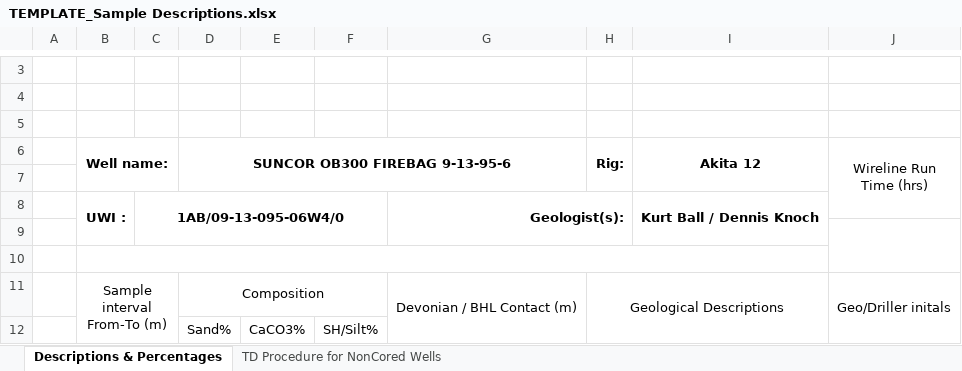
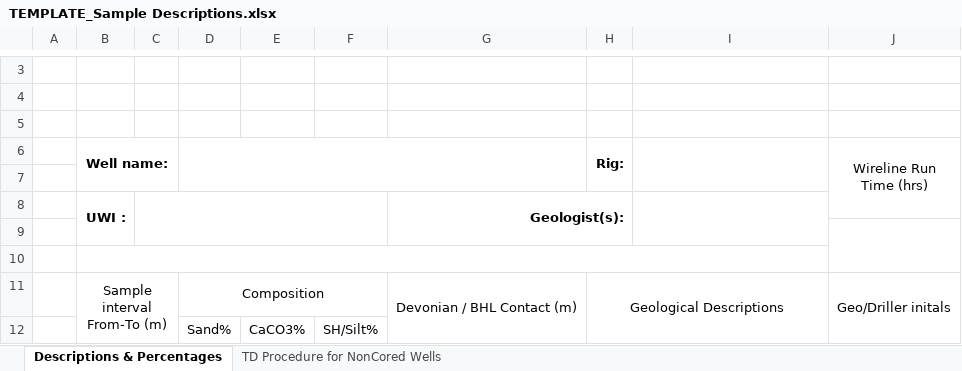
Before and after one commit to deanerfree/suncor-project-spinup, an Excel workbook: priv/python/excel_templates/TEMPLATE_Sample Descriptions.xlsx, sheet Descriptions & Percentages, drawn as a sheet; only a part is shown, gaps mark what is left out; values as stored, in another font and other column widths than the file's, no borders; charts and pictures not drawn; the diff covers the shown part only; the diff names each change by its address in the sheet, - before the commit and + after, or states it on an @@ line.

Commit message:
lets add the sample description page

```diff
--- a/priv/python/excel_templates/TEMPLATE_Sample Descriptions.xlsx (sheet Descriptions & Percentages)
+++ b/priv/python/excel_templates/TEMPLATE_Sample Descriptions.xlsx (sheet Descriptions & Percentages)
-D6: SUNCOR OB300 FIREBAG 9-13-95-6
+D6: (empty)
-I6: Akita 12
+I6: (empty)
-C8: 1AB/09-13-095-06W4/0
+C8: (empty)
-I8: Kurt Ball / Dennis Knoch
+I8: (empty)
```
Also changed, not shown: 4 removed rows and 1 edited cell elsewhere in this sheet, 1 other file.
